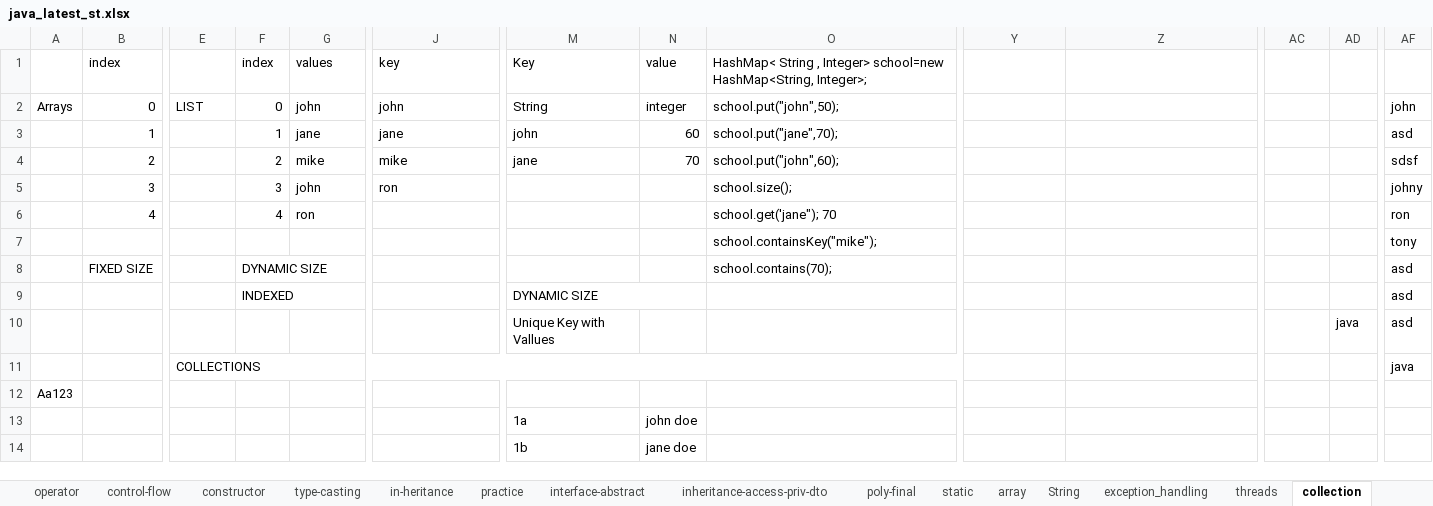
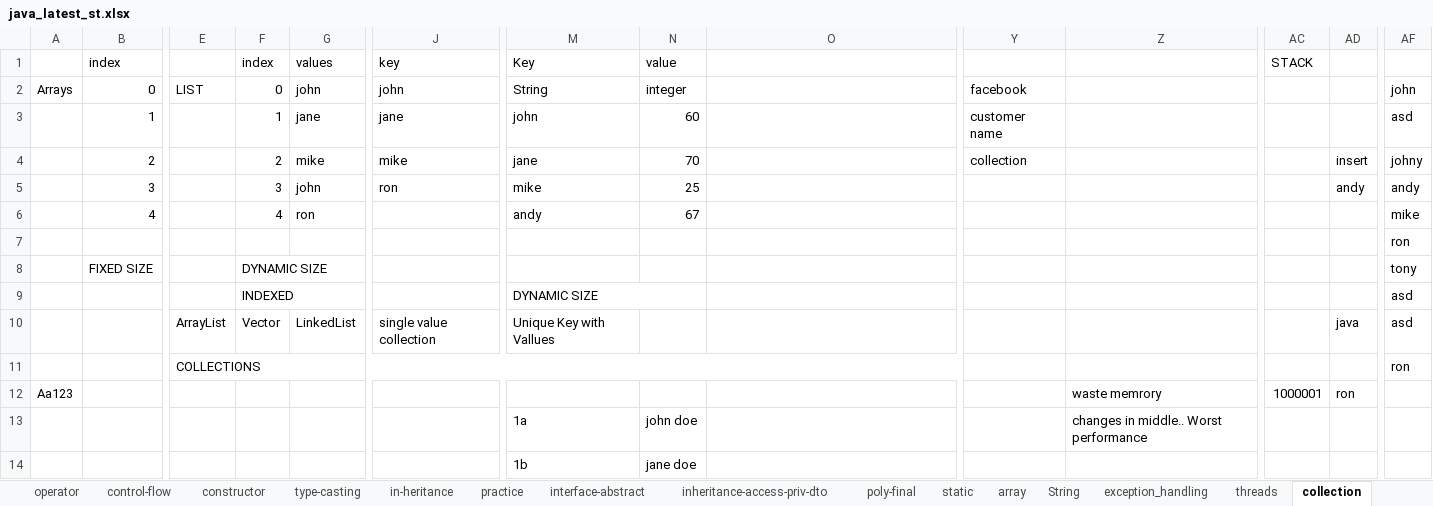
Before and after one commit to thinkcodegravity/dec24java, an Excel workbook: java_latest_st.xlsx, sheet collection, drawn as a sheet; only a part is shown, gaps mark what is left out; values as stored, in another font and other column widths than the file's, no cell formats; 1 other sheet too large or unreadable and not compared; the diff covers the shown part only; the diff names each change by its address in the sheet, - before the commit and + after, or states it on an @@ line.

Commit message:
collections

```diff
--- a/java_latest_st.xlsx (sheet collection)
+++ b/java_latest_st.xlsx (sheet collection)
-O1: HashMap< String , Integer> school=new HashMap<String, Integer>;
+O1: (empty)
-AC1: (empty)
+AC1: STACK
-O2: school.put("john",50);
+O2: (empty)
-Y2: (empty)
+Y2: facebook
-O3: school.put("jane",70);
+O3: (empty)
-Y3: (empty)
+Y3: customer name
-O4: school.put("john",60);
+O4: (empty)
-Y4: (empty)
+Y4: collection
-AD4: (empty)
+AD4: insert
-AF4: sdsf
+AF4: johny
-M5: (empty)
+M5: mike
-N5: (empty)
+N5: 25
-O5: school.size();
+O5: (empty)
-AD5: (empty)
+AD5: andy
-AF5: johny
+AF5: andy
-M6: (empty)
+M6: andy
-N6: (empty)
+N6: 67
-O6: school.get('jane"); 70
+O6: (empty)
-AF6: ron
+AF6: mike
-O7: school.containsKey("mike");
+O7: (empty)
-AF7: tony
+AF7: ron
-O8: school.contains(70);
+O8: (empty)
-AF8: asd
+AF8: tony
-E10: (empty)
+E10: ArrayList
-F10: (empty)
+F10: Vector
-G10: (empty)
+G10: LinkedList
-J10: (empty)
+J10: single value collection
-AF11: java
+AF11: ron
-Z12: (empty)
+Z12: waste memrory
-AC12: (empty)
+AC12: 1000001
-AD12: (empty)
+AD12: ron
-Z13: (empty)
+Z13: changes in middle.. Worst performance
```
Also changed, not shown: 23 added rows, 23 removed rows and 50 edited cells elsewhere in this sheet, sheet col-unique, sheet collection2, cell formats, 6 other files.
